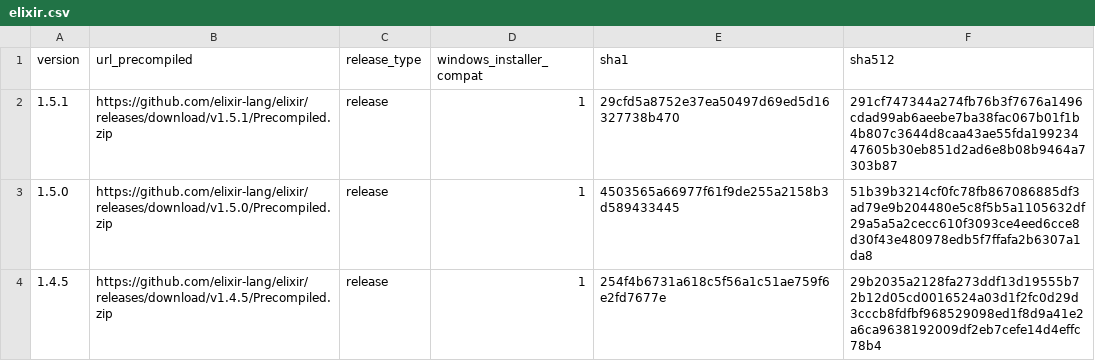
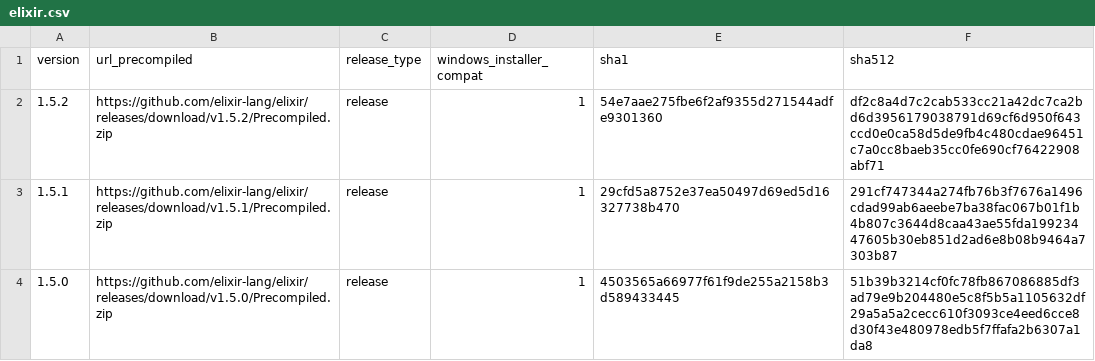
Before and after one commit to elixir-lang/elixir-lang.github.com, a CSV file: elixir.csv, drawn as a sheet; only a part is shown; the shorter side is filled out with more unchanged rows; the diff names each change by its address in the sheet, - before the commit and + after, or states it on an @@ line.

Commit message:
Release v1.5.2

```diff
--- a/elixir.csv
+++ b/elixir.csv
+row 2: 1.5.2 | https://github.com/elixir-lang/elixir/releases/download/v1.5.2/Precompiled.zip | release | 1 | 54e7aae275fbe6f2af9355d271544adfe9301360 | df2c8a4d7c2cab533cc21a42dc7ca2bd6d3956179038791d69cf6d950f643ccd0e0ca58d5de9fb4c480cdae96451c7a0cc8baeb35cc0fe690cf76422908abf71
```
Also changed, not shown: 1 other file.
